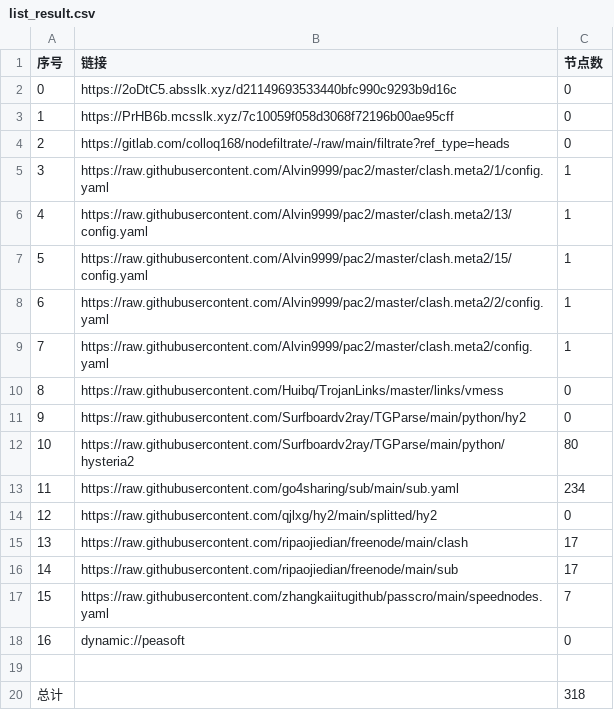
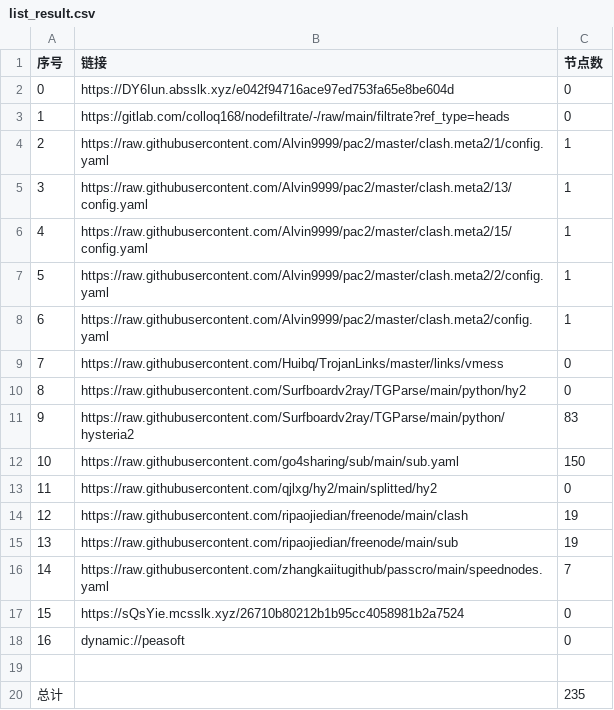
Before and after one commit to weg2025/AutoSearchPublicNodes, a CSV file: list_result.csv, drawn as a sheet; removed rows and columns are numbered as before the commit, all else as after; the diff names each change by its address in the sheet, - before the commit and + after, or states it on an @@ line.

```diff
--- a/list_result.csv
+++ b/list_result.csv
-row 2: 0 | https://2oDtC5.absslk.xyz/d21149693533440bfc990c9293b9d16c | 0
@@ column A (序号) renumbered between rows 2 and 16 @@
-B2 (链接): https://PrHB6b.mcsslk.xyz/7c10059f058d3068f72196b00ae95cff
+B2 (链接): https://DY6Iun.absslk.xyz/e042f94716ace97ed753fa65e8be604d
-C11 (节点数): 80
+C11 (节点数): 83
-C12 (节点数): 234
+C12 (节点数): 150
-C14:C15 (节点数): 17
+C14:C15 (节点数): 19
+row 17: 15 | https://sQsYie.mcsslk.xyz/26710b80212b1b95cc4058981b2a7524 | 0
-C20 (节点数): 318
+C20 (节点数): 235
```
Also changed, not shown: 32 other files.
